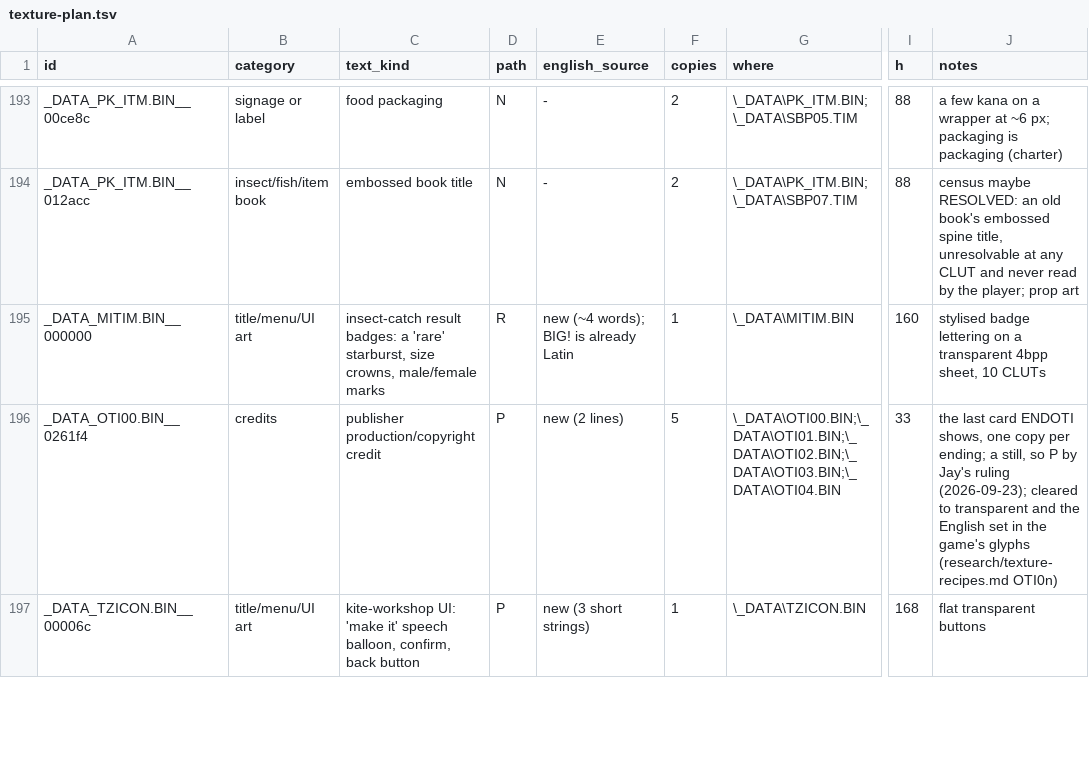
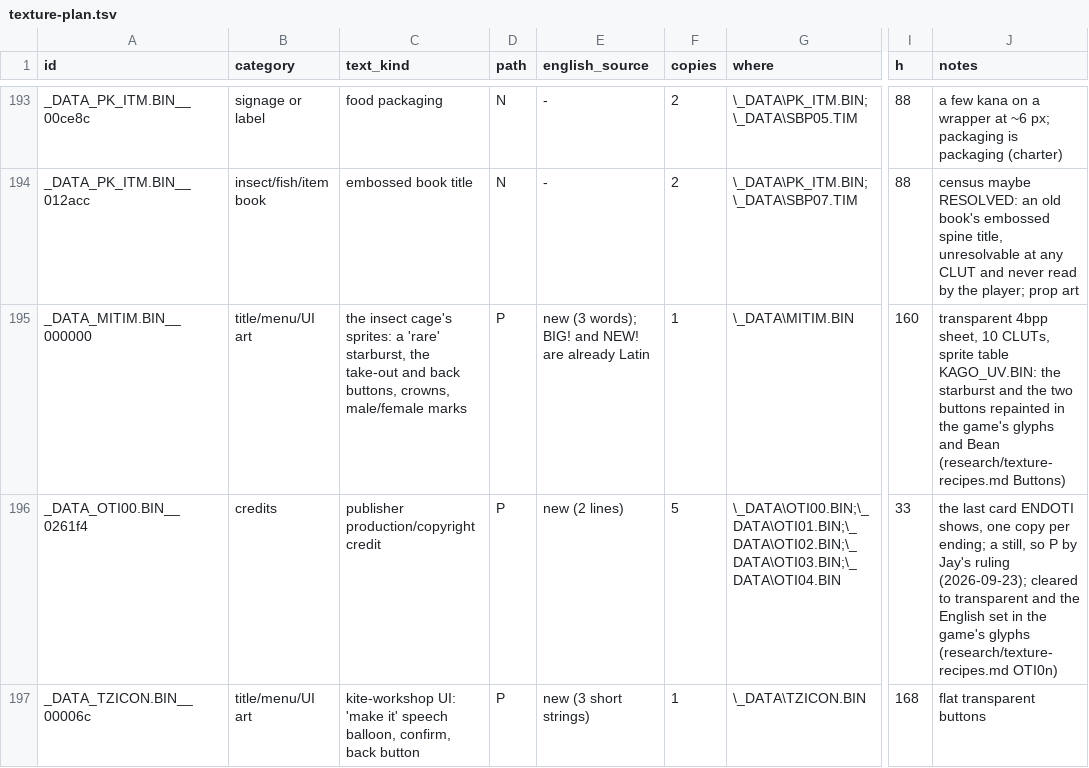
Before and after one commit to jeapostrophe/boku-ps1, a TSV file: research/data/texture-plan.tsv, drawn as a sheet; only a part is shown, gaps mark what is left out; the diff names each change by its address in the sheet, - before the commit and + after, or states it on an @@ line.

```diff
--- a/research/data/texture-plan.tsv
+++ b/research/data/texture-plan.tsv
-C195 (text_kind): insect-catch result badges: a 'rare' starburst, size crowns, male/female…
+C195 (text_kind): the insect cage's sprites: a 'rare' starburst, the take-out and back buttons, crowns, male/female…
-D195 (path): R
+D195 (path): P
-E195 (english_source): new (~4 words); BIG! is already Latin
+E195 (english_source): new (3 words); BIG! and NEW! are already Latin
-J195 (notes): stylised badge lettering on a transparent 4bpp sheet, 10 CLUTs
+J195 (notes): transparent 4bpp sheet, 10 CLUTs, sprite table KAGO_UV.BIN: the starburst and the two buttons repainted in the game's glyphs and Bean (research/texture-recipes.md Buttons)
```
Also changed, not shown: 10 other files.
